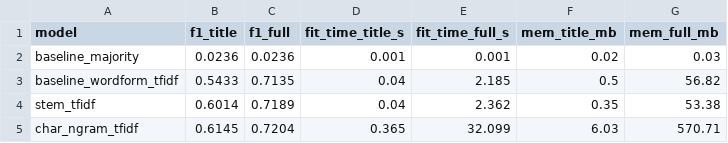
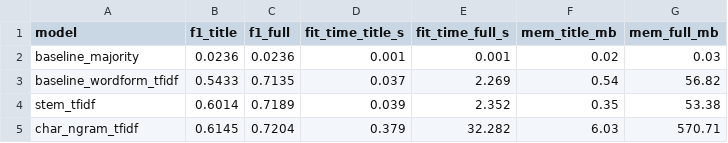
Before and after one commit to tincenma/kazakh-legal-language-lexical-profile, a CSV file: reports/results/fulltext_vs_title_models.csv, drawn as a sheet.

```diff
--- a/reports/results/fulltext_vs_title_models.csv
+++ b/reports/results/fulltext_vs_title_models.csv
@@ -2,4 +2,4 @@ model,f1_title,f1_full,fit_time_title_s,fit_time_full_s,mem_title_mb,mem_full_mb
 baseline_majority,0.0236,0.0236,0.001,0.001,0.02,0.03
-baseline_wordform_tfidf,0.5433,0.7135,0.04,2.185,0.5,56.82
-stem_tfidf,0.6014,0.7189,0.04,2.362,0.35,53.38
-char_ngram_tfidf,0.6145,0.7204,0.365,32.099,6.03,570.71
+baseline_wordform_tfidf,0.5433,0.7135,0.037,2.269,0.54,56.82
+stem_tfidf,0.6014,0.7189,0.039,2.352,0.35,53.38
+char_ngram_tfidf,0.6145,0.7204,0.379,32.282,6.03,570.71
```
Also changed, not shown: reports/results/fulltext_case_study.csv, reports/results/model_comparison.csv, 17 other files.
